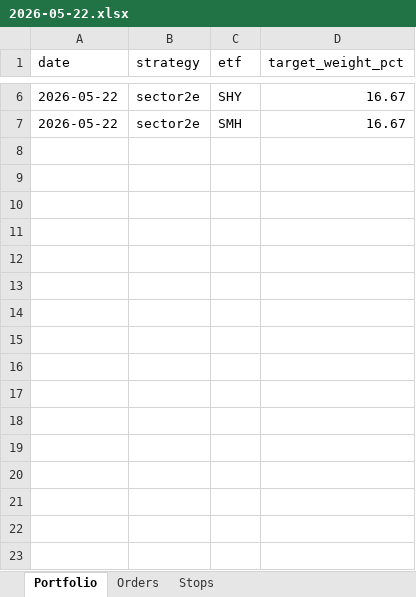
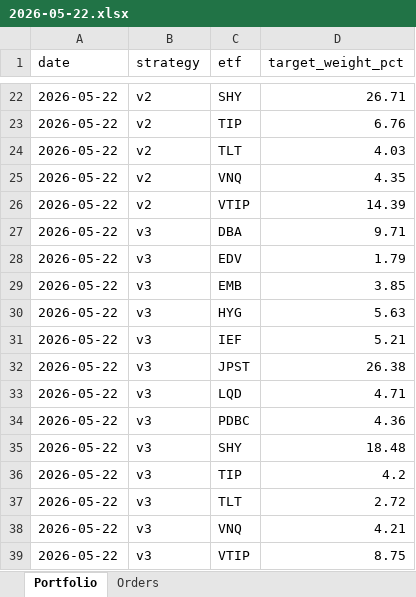
Before and after one commit to magnusbmorsund/bond-trading, an Excel workbook: positions/2026-05-22.xlsx, sheet Portfolio, drawn as a sheet; only a part is shown, gaps mark what is left out; values as stored, in another font and other column widths than the file's, no borders; addresses are those after the commit; the diff covers the shown part only; the diff names each change by its address in the sheet, - before the commit and + after, or states it on an @@ line.

```diff
--- a/positions/2026-05-22.xlsx (sheet Portfolio)
+++ b/positions/2026-05-22.xlsx (sheet Portfolio)
-sheet tab: Stops
-B22 (strategy): sector2e
+B22 (strategy): v2
-D22 (target_weight_pct): 16.67
+D22 (target_weight_pct): 26.71
+row 23: 2026-05-22 | v2 | TIP | 6.76
+row 24: 2026-05-22 | v2 | TLT | 4.03
+row 25: 2026-05-22 | v2 | VNQ | 4.35
+row 26: 2026-05-22 | v2 | VTIP | 14.39
+row 27: 2026-05-22 | v3 | DBA | 9.71
+row 28: 2026-05-22 | v3 | EDV | 1.79
+row 29: 2026-05-22 | v3 | EMB | 3.85
+row 30: 2026-05-22 | v3 | HYG | 5.63
+row 31: 2026-05-22 | v3 | IEF | 5.21
+row 32: 2026-05-22 | v3 | JPST | 26.38
+row 33: 2026-05-22 | v3 | LQD | 4.71
+row 34: 2026-05-22 | v3 | PDBC | 4.36
-B35 (strategy): sector2e
+B35 (strategy): v3
-C35 (etf): SMH
+C35 (etf): SHY
-D35 (target_weight_pct): 16.67
+D35 (target_weight_pct): 18.48
+row 36: 2026-05-22 | v3 | TIP | 4.2
+row 37: 2026-05-22 | v3 | TLT | 2.72
+row 38: 2026-05-22 | v3 | VNQ | 4.21
+row 39: 2026-05-22 | v3 | VTIP | 8.75
```
Also changed, not shown: 18 added rows, 2 removed rows and 5 edited cells elsewhere in this sheet, sheet Orders, 1 other file.
